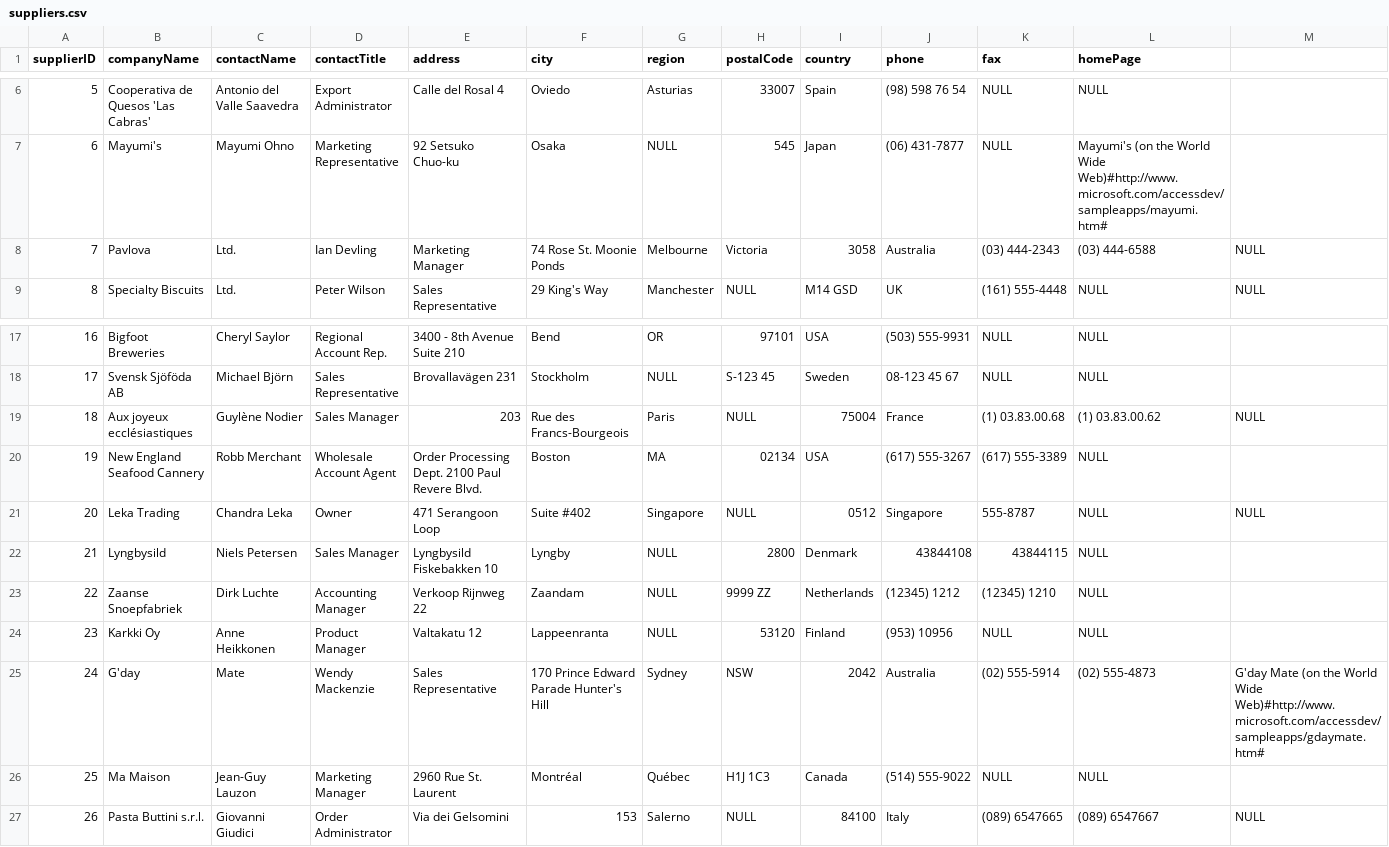
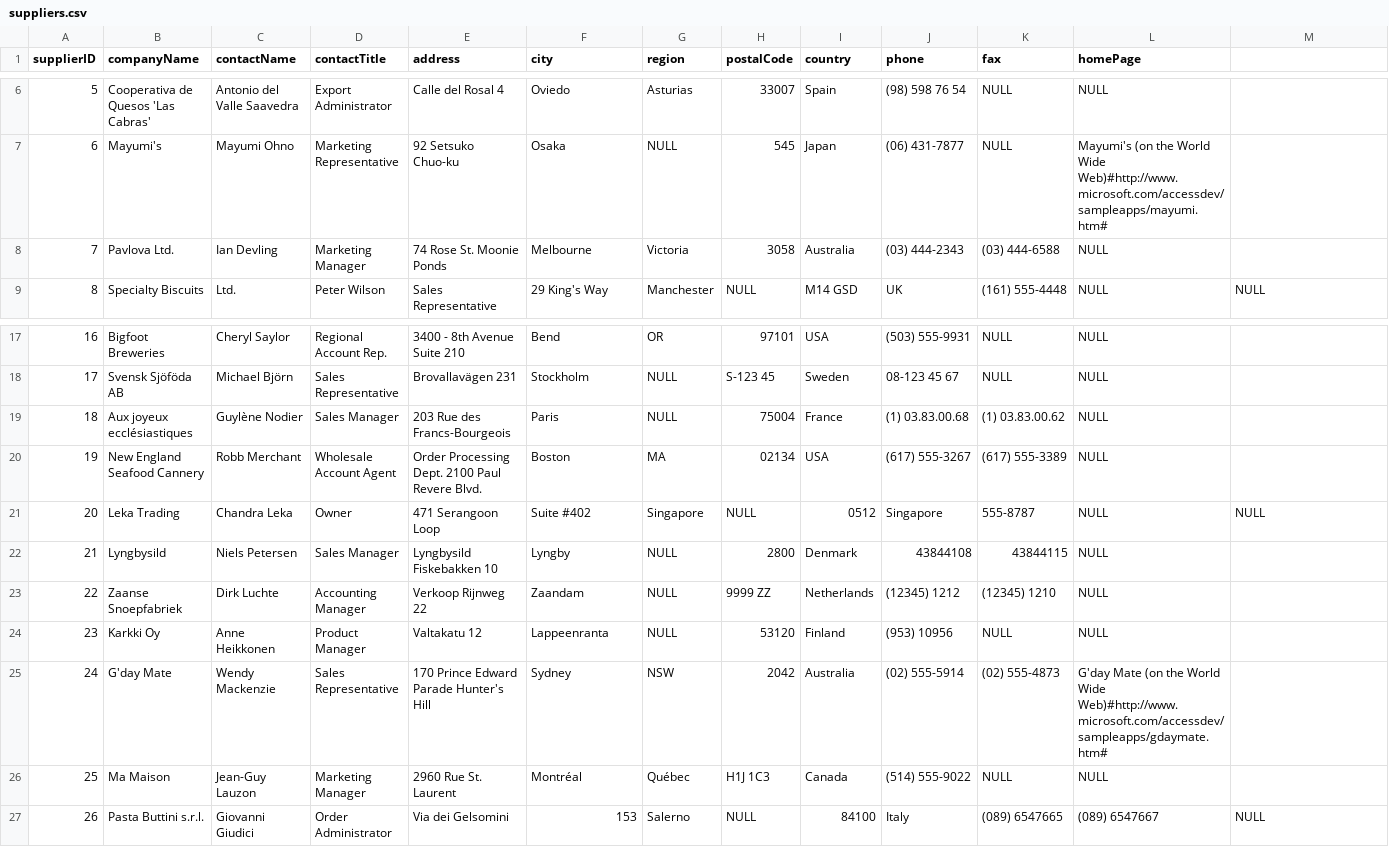
Before and after one commit to plamenna-petrova/NorthwindTradeSuite, a CSV file: NorthwindTradeSuite.Persistence/Seeding/Datasets/CSVFiles/suppliers.csv, drawn as a sheet; only a part is shown, gaps mark what is left out.

```diff
--- a/NorthwindTradeSuite.Persistence/Seeding/Datasets/CSVFiles/suppliers.csv
+++ b/NorthwindTradeSuite.Persistence/Seeding/Datasets/CSVFiles/suppliers.csv
@@ -7,3 +7,3 @@ supplierID,companyName,contactName,contactTitle,address,city,region,postalCode,c
 6,Mayumi's,Mayumi Ohno,Marketing Representative,92 Setsuko Chuo-ku,Osaka,NULL,545,Japan,(06) 431-7877,NULL,Mayumi's (on the World Wide Web)#http://www.microsoft.com/accessdev/sampleapps/mayumi.htm#
-7,Pavlova, Ltd.,Ian Devling,Marketing Manager,74 Rose St. Moonie Ponds,Melbourne,Victoria,3058,Australia,(03) 444-2343,(03) 444-6588,NULL
+7,Pavlova Ltd.,Ian Devling,Marketing Manager,74 Rose St. Moonie Ponds,Melbourne,Victoria,3058,Australia,(03) 444-2343,(03) 444-6588,NULL
 8,Specialty Biscuits, Ltd.,Peter Wilson,Sales Representative,29 King's Way,Manchester,NULL,M14 GSD,UK,(161) 555-4448,NULL,NULL
@@ -18,3 +18,3 @@ supplierID,companyName,contactName,contactTitle,address,city,region,postalCode,c
 17,Svensk Sjöföda AB,Michael Björn,Sales Representative,Brovallavägen 231,Stockholm,NULL,S-123 45,Sweden,08-123 45 67,NULL,NULL
-18,Aux joyeux ecclésiastiques,Guylène Nodier,Sales Manager,203, Rue des Francs-Bourgeois,Paris,NULL,75004,France,(1) 03.83.00.68,(1) 03.83.00.62,NULL
+18,Aux joyeux ecclésiastiques,Guylène Nodier,Sales Manager,203 Rue des Francs-Bourgeois,Paris,NULL,75004,France,(1) 03.83.00.68,(1) 03.83.00.62,NULL
 19,New England Seafood Cannery,Robb Merchant,Wholesale Account Agent,Order Processing Dept. 2100 Paul Revere Blvd.,Boston,MA,02134,USA,(617) 555-3267,(617) 555-3389,NULL
@@ -24,3 +24,3 @@ supplierID,companyName,contactName,contactTitle,address,city,region,postalCode,c
 23,Karkki Oy,Anne Heikkonen,Product Manager,Valtakatu 12,Lappeenranta,NULL,53120,Finland,(953) 10956,NULL,NULL
-24,G'day, Mate,Wendy Mackenzie,Sales Representative,170 Prince Edward Parade Hunter's Hill,Sydney,NSW,2042,Australia,(02) 555-5914,(02) 555-4873,G'day Mate (on the World Wide Web)#http://www.microsoft.com/accessdev/sampleapps/gdaymate.htm#
+24,G'day Mate,Wendy Mackenzie,Sales Representative,170 Prince Edward Parade Hunter's Hill,Sydney,NSW,2042,Australia,(02) 555-5914,(02) 555-4873,G'day Mate (on the World Wide Web)#http://www.microsoft.com/accessdev/sampleapps/gdaymate.htm#
 25,Ma Maison,Jean-Guy Lauzon,Marketing Manager,2960 Rue St. Laurent,Montréal,Québec,H1J 1C3,Canada,(514) 555-9022,NULL,NULL
```
Also changed, not shown: NorthwindTradeSuite.Persistence/Seeding/Datasets/CSVFiles/orders.csv, 30 other files.
